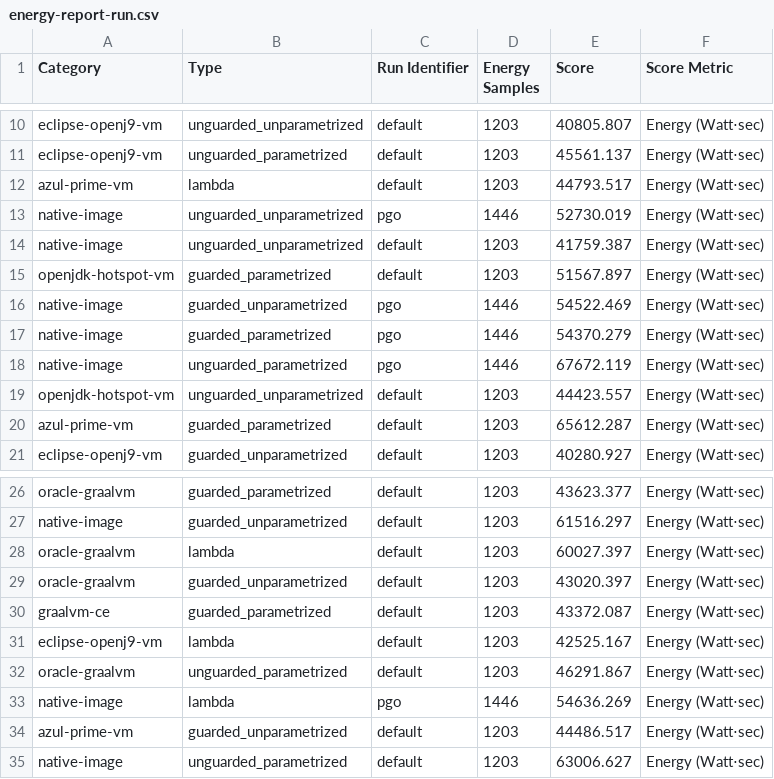
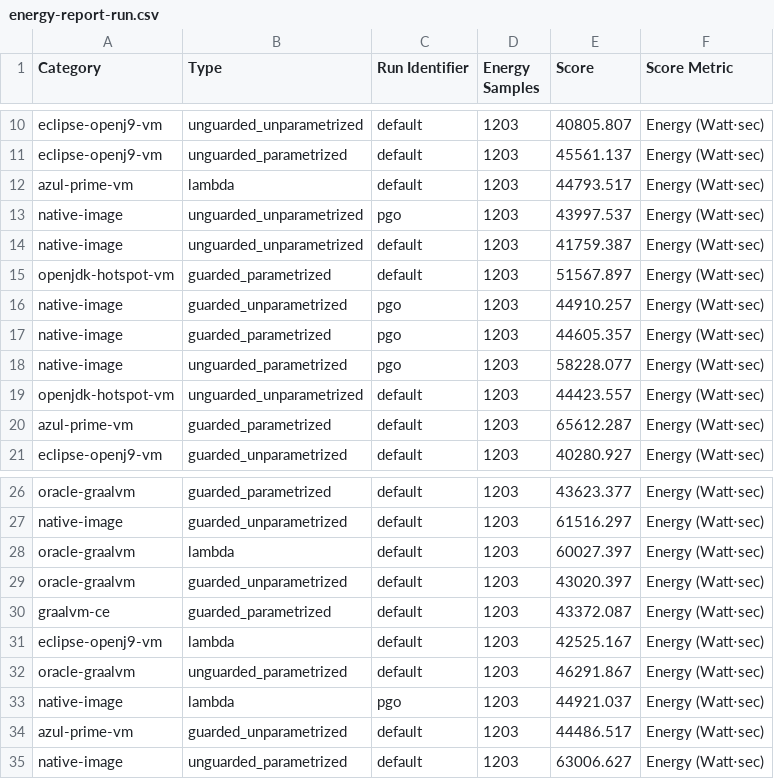
Before and after one commit to ionutbalosin/jvm-energy-consumption, a CSV file: java-samples/results/jdk-21/x86_64/linux/LoggingPatterns/summary-reports/energy-report-run.csv, drawn as a sheet; only a part is shown, gaps mark what is left out; the diff names each change by its address in the sheet, - before the commit and + after, or states it on an @@ line.

Commit message:
Correct issue in generatting run energy consumption

```diff
--- a/java-samples/results/jdk-21/x86_64/linux/LoggingPatterns/summary-reports/energy-report-run.csv
+++ b/java-samples/results/jdk-21/x86_64/linux/LoggingPatterns/summary-reports/energy-report-run.csv
-D13 (Energy Samples): 1446
+D13 (Energy Samples): 1203
-E13 (Score): 52730.019
+E13 (Score): 43997.537
-D16:D18 (Energy Samples): 1446
+D16:D18 (Energy Samples): 1203
-E16 (Score): 54522.469
+E16 (Score): 44910.257
-E17 (Score): 54370.279
+E17 (Score): 44605.357
-E18 (Score): 67672.119
+E18 (Score): 58228.077
-D33 (Energy Samples): 1446
+D33 (Energy Samples): 1203
-E33 (Score): 54636.269
+E33 (Score): 44921.037
```
Also changed, not shown: java-samples/results/jdk-21/x86_64/linux/MemoryAccessPatterns/summary-reports/energy-report-run.csv, java-samples/results/jdk-21/x86_64/linux/SortingAlgorithms/summary-reports/energy-report-run.csv, 20 other files.
